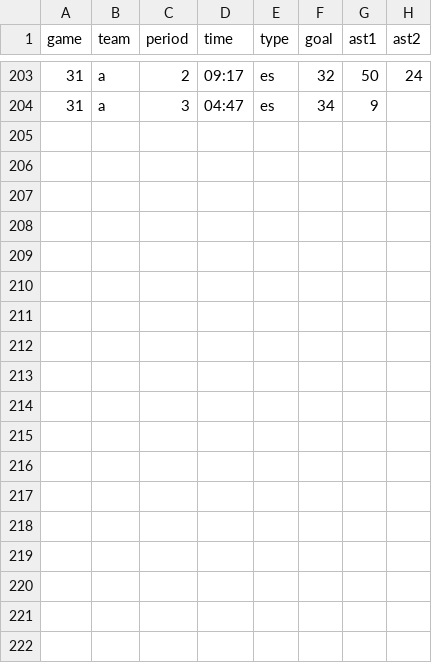
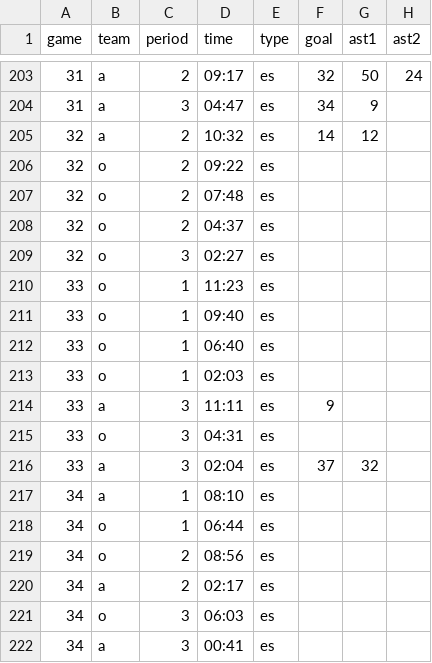
Before and after one commit to werntzp/hockey-stats, a CSV file: goals.csv, drawn as a sheet; only a part is shown, gaps mark what is left out.

Commit message:
Update goals.csv

```diff
--- a/goals.csv
+++ b/goals.csv
@@ -204 +204,19 @@ game,team,period,time,type,goal,ast1,ast2
 31,a,3,04:47,es,34,9,
+32,a,2,10:32,es,14,12,
+32,o,2,09:22,es,,,
+32,o,2,07:48,es,,,
+32,o,2,04:37,es,,,
+32,o,3,02:27,es,,,
+33,o,1,11:23,es,,,
+33,o,1,09:40,es,,,
+33,o,1,06:40,es,,,
+33,o,1,02:03,es,,,
+33,a,3,11:11,es,9,,
+33,o,3,04:31,es,,,
+33,a,3,02:04,es,37,32,
+34,a,1,08:10,es,,,
+34,o,1,06:44,es,,,
+34,o,2,08:56,es,,,
+34,a,2,02:17,es,,,
+34,o,3,06:03,es,,,
+34,a,3,00:41,es,,,
```
